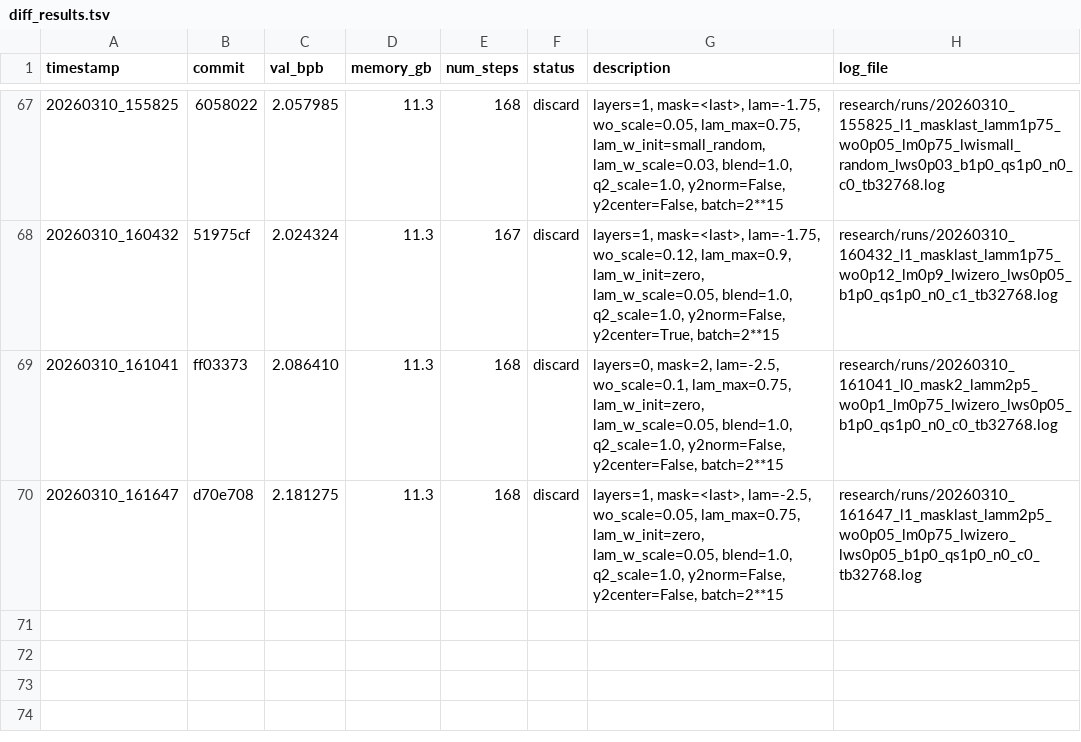
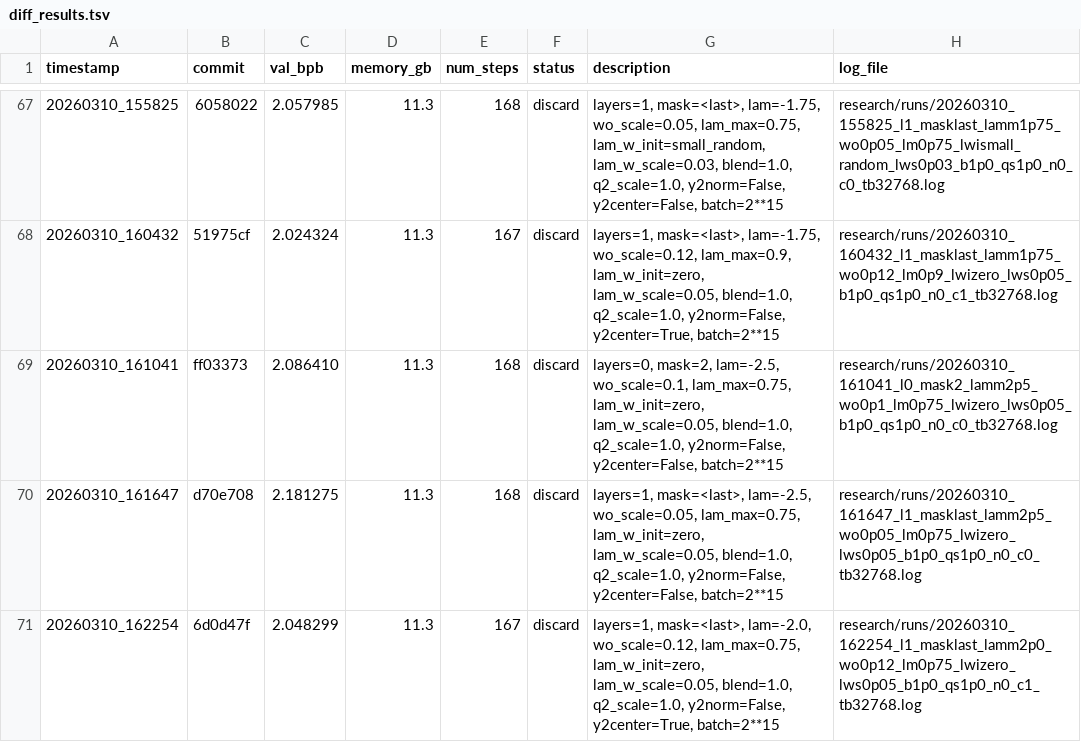
Before and after one commit to yanghu819/diff-attn-wo, a TSV file: research/diff_results.tsv, drawn as a sheet; only a part is shown, gaps mark what is left out; the diff names each change by its address in the sheet, - before the commit and + after, or states it on an @@ line.

Commit message:
runner: stamp result 20260310_162254
local-commit: 836bf94

```diff
--- a/research/diff_results.tsv
+++ b/research/diff_results.tsv
+row 71: 20260310_162254 | 6d0d47f | 2.048299 | 11.3 | 167 | discard | layers=1, mask=<last>, lam=-2.0, wo_scale=0.12, lam_max=0.75, lam_w_init=zero, lam_w_scale=0.05, blend=1.0, q2_scale=1.0, y2norm=False, y2center=True, batch=2**15 | research/runs/20260310_162254_l1_masklast_lamm2p0_wo0p12_lm0p75_lwizero_lws0p05_b1p0_qs1p0_n0_c1_tb32768.log
```
Also changed, not shown: 1 other file.
